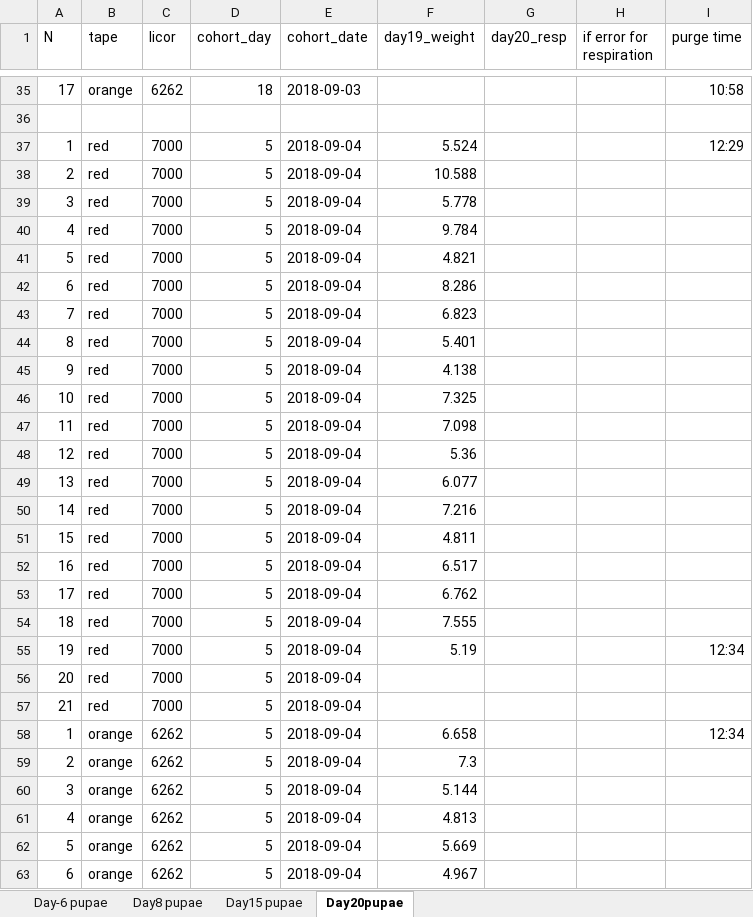
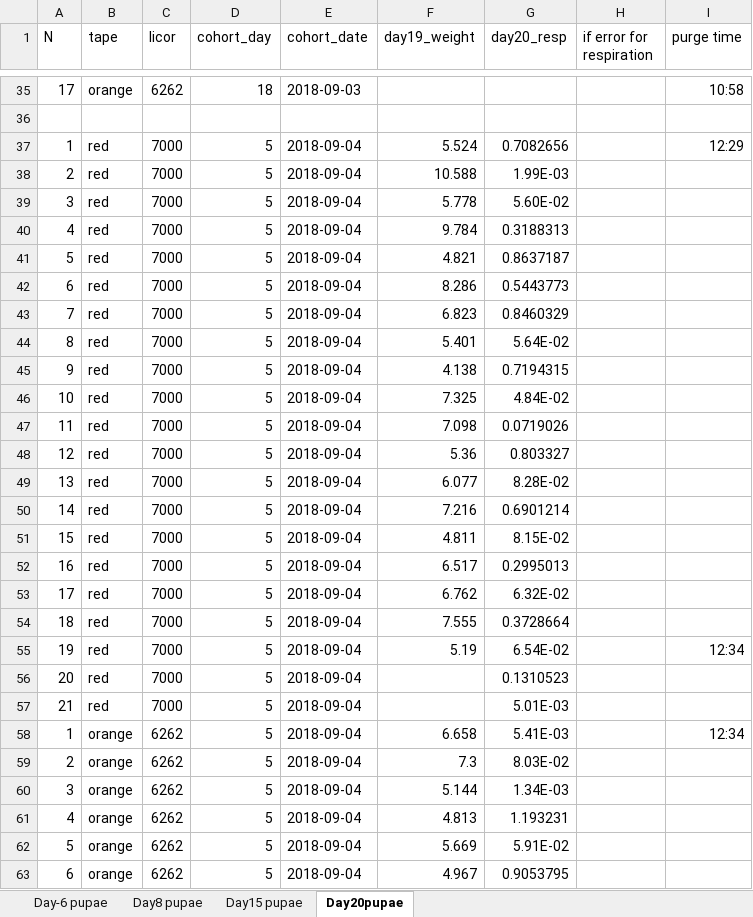
Before and after one commit to adnguyen/Circadian_rhythm_runs_seasonal_timing, an Excel workbook: Data/2018-09-07_Hinal_diapause_determination.xlsx, sheet Day20pupae, drawn as a sheet; only a part is shown, gaps mark what is left out; values as stored, in another font and other column widths than the file's, no borders; the diff covers the shown part only; the diff names each change by its address in the sheet, - before the commit and + after, or states it on an @@ line.

Commit message:
Hinal added data

```diff
--- a/Data/2018-09-07_Hinal_diapause_determination.xlsx (sheet Day20pupae)
+++ b/Data/2018-09-07_Hinal_diapause_determination.xlsx (sheet Day20pupae)
-G37 (day20_resp): (empty)
+G37 (day20_resp): 0.7082656
-G38 (day20_resp): (empty)
+G38 (day20_resp): 1.99E-03
-G39 (day20_resp): (empty)
+G39 (day20_resp): 5.60E-02
-G40 (day20_resp): (empty)
+G40 (day20_resp): 0.3188313
-G41 (day20_resp): (empty)
+G41 (day20_resp): 0.8637187
-G42 (day20_resp): (empty)
+G42 (day20_resp): 0.5443773
-G43 (day20_resp): (empty)
+G43 (day20_resp): 0.8460329
-G44 (day20_resp): (empty)
+G44 (day20_resp): 5.64E-02
-G45 (day20_resp): (empty)
+G45 (day20_resp): 0.7194315
-G46 (day20_resp): (empty)
+G46 (day20_resp): 4.84E-02
-G47 (day20_resp): (empty)
+G47 (day20_resp): 0.0719026
-G48 (day20_resp): (empty)
+G48 (day20_resp): 0.803327
-G49 (day20_resp): (empty)
+G49 (day20_resp): 8.28E-02
-G50 (day20_resp): (empty)
+G50 (day20_resp): 0.6901214
-G51 (day20_resp): (empty)
+G51 (day20_resp): 8.15E-02
-G52 (day20_resp): (empty)
+G52 (day20_resp): 0.2995013
-G53 (day20_resp): (empty)
+G53 (day20_resp): 6.32E-02
-G54 (day20_resp): (empty)
+G54 (day20_resp): 0.3728664
-G55 (day20_resp): (empty)
+G55 (day20_resp): 6.54E-02
-G56 (day20_resp): (empty)
+G56 (day20_resp): 0.1310523
-G57 (day20_resp): (empty)
+G57 (day20_resp): 5.01E-03
-G58 (day20_resp): (empty)
+G58 (day20_resp): 5.41E-03
-G59 (day20_resp): (empty)
+G59 (day20_resp): 8.03E-02
-G60 (day20_resp): (empty)
+G60 (day20_resp): 1.34E-03
-G61 (day20_resp): (empty)
+G61 (day20_resp): 1.193231
-G62 (day20_resp): (empty)
+G62 (day20_resp): 5.91E-02
-G63 (day20_resp): (empty)
+G63 (day20_resp): 0.9053795
```
Also changed, not shown: 68 added rows, 65 removed rows, 1 moved row, 64 edited cells and row numbers in column A elsewhere in this sheet, sheet Day15 pupae.
